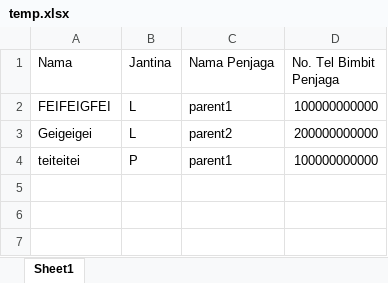
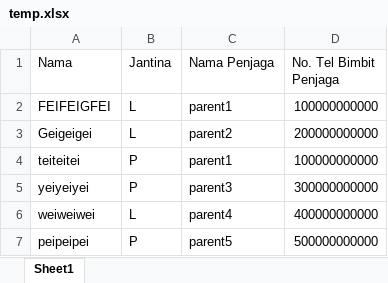
Before and after one commit to MingXuan23/prim-development, an Excel workbook: public/uploads/excel/temp.xlsx, sheet Sheet1, drawn as a sheet; values as stored, in another font and other column widths than the file's, no borders; the diff names each change by its address in the sheet, - before the commit and + after, or states it on an @@ line.

```diff
--- a/public/uploads/excel/temp.xlsx (sheet Sheet1)
+++ b/public/uploads/excel/temp.xlsx (sheet Sheet1)
+row 5: yeiyeiyei | P | parent3 | 300000000000
+row 6: weiweiwei | L | parent4 | 400000000000
+row 7: peipeipei | P | parent5 | 500000000000
```
Also changed, not shown: 6 other files.
